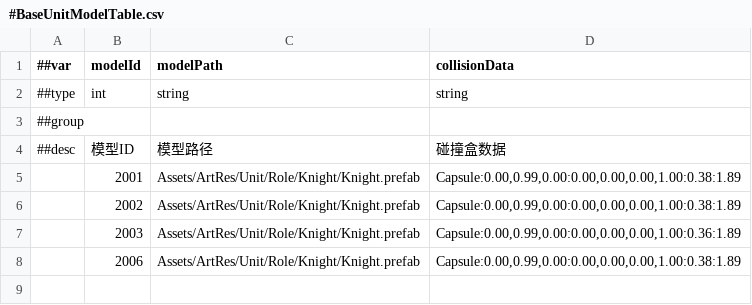
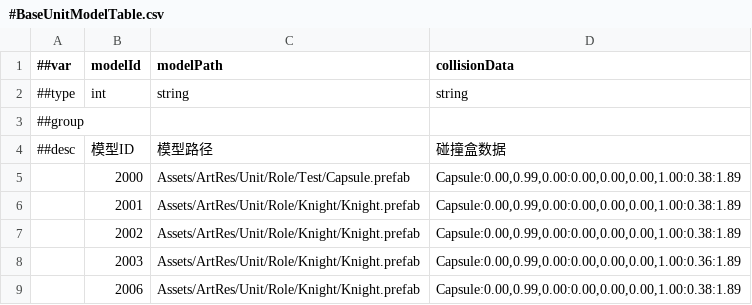
Before and after one commit to CeeLav/Astrum, a CSV file: AstrumConfig/Tables/Datas/BaseUnit/#BaseUnitModelTable.csv, drawn as a sheet.

```diff
--- a/AstrumConfig/Tables/Datas/BaseUnit/#BaseUnitModelTable.csv
+++ b/AstrumConfig/Tables/Datas/BaseUnit/#BaseUnitModelTable.csv
@@ -4,2 +4,3 @@
 ##desc,模型ID,模型路径,碰撞盒数据
+,2000,Assets/ArtRes/Unit/Role/Test/Capsule.prefab,"Capsule:0.00,0.99,0.00:0.00,0.00,0.00,1.00:0.38:1.89"
 ,2001,Assets/ArtRes/Unit/Role/Knight/Knight.prefab,"Capsule:0.00,0.99,0.00:0.00,0.00,0.00,1.00:0.38:1.89"
```
Also changed, not shown: AstrumConfig/Tables/Datas/BaseUnit/#BaseUnitStatsTable.csv, AstrumConfig/Tables/Datas/BaseUnit/#BaseUnitTable.csv, 49 other files.
